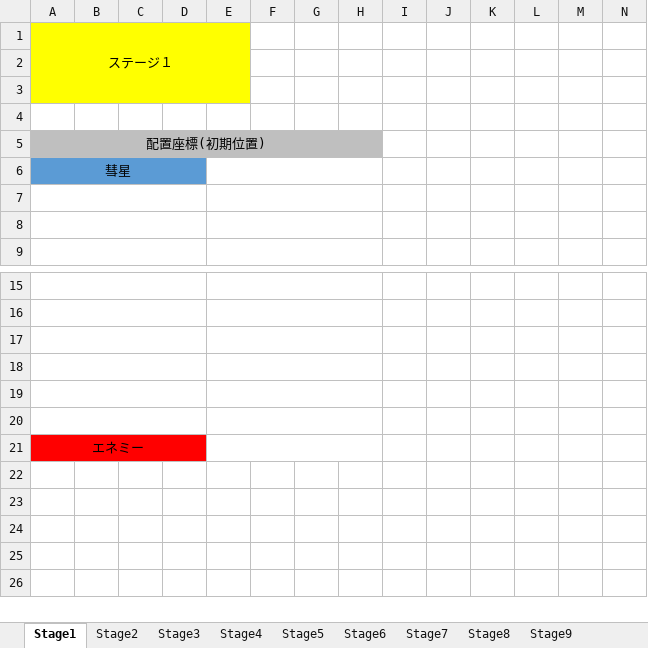
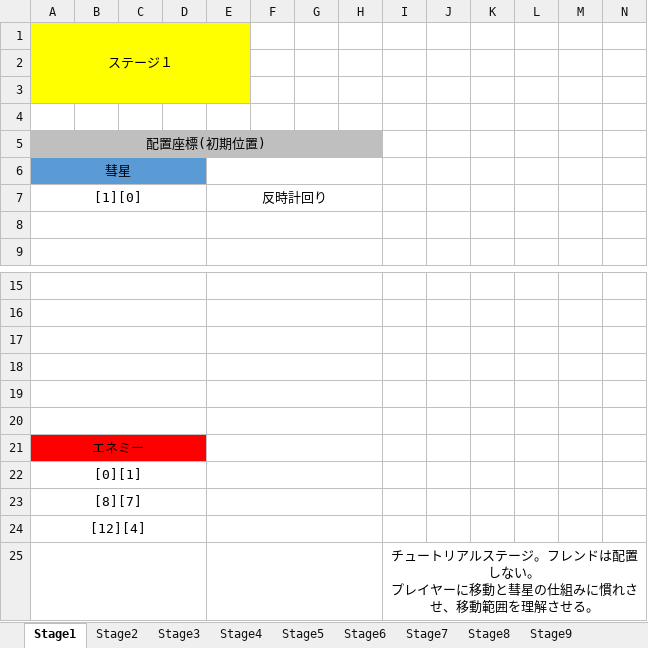
Before and after one commit to mizu9972/Heliosphere, an Excel workbook: heliospereステージ配置.xlsx, sheet Stage1, drawn as a sheet; only a part is shown, gaps mark what is left out; values as stored, in another font and other column widths than the file's, no borders; charts and pictures not drawn; rows hold the shown columns only; ↵ is a line break in a cell; the diff names each change by its address in the sheet, - before the commit and + after, or states it on an @@ line.

Commit message:
ステージ配置更新

```diff
--- a/heliospereステージ配置.xlsx (sheet Stage1)
+++ b/heliospereステージ配置.xlsx (sheet Stage1)
-row 7: (empty)
+row 7: [1][0] |  |  |  | 反時計回り
+row 22: [0][1]
+row 23: [8][7]
+row 24: [12][4]
+row 25:  |  |  |  |  |  |  |  | チュートリアルステージ。フレンドは配置しない。 ↵ プレイヤーに移動と彗星の仕組みに慣れさせ、移動範囲を理解させる。
```
Also changed, not shown: sheet Stage10, charts or pictures.
